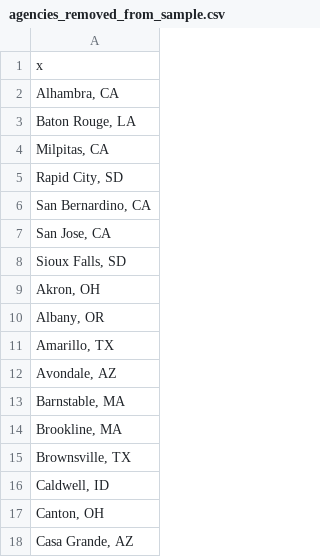
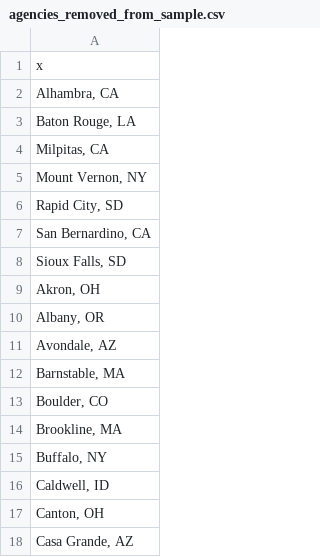
Before and after one commit to AH-Datalytics/rtci, a CSV file: scripts/auditing/agencies_removed_from_sample.csv, drawn as a sheet; only a part is shown; the diff covers the shown part only.

```diff
--- a/scripts/auditing/agencies_removed_from_sample.csv
+++ b/scripts/auditing/agencies_removed_from_sample.csv
@@ -4,5 +4,5 @@
 "Milpitas, CA"
+"Mount Vernon, NY"
 "Rapid City, SD"
 "San Bernardino, CA"
-"San Jose, CA"
 "Sioux Falls, SD"
@@ -10,7 +10,7 @@
 "Albany, OR"
-"Amarillo, TX"
 "Avondale, AZ"
 "Barnstable, MA"
+"Boulder, CO"
 "Brookline, MA"
-"Brownsville, TX"
+"Buffalo, NY"
 "Caldwell, ID"
```
Also changed, not shown: 4 added rows, 12 removed rows and 3 edited cells elsewhere in this file, data/sample_cities.csv, scripts/auditing/missing_current.csv, 3 other files.
